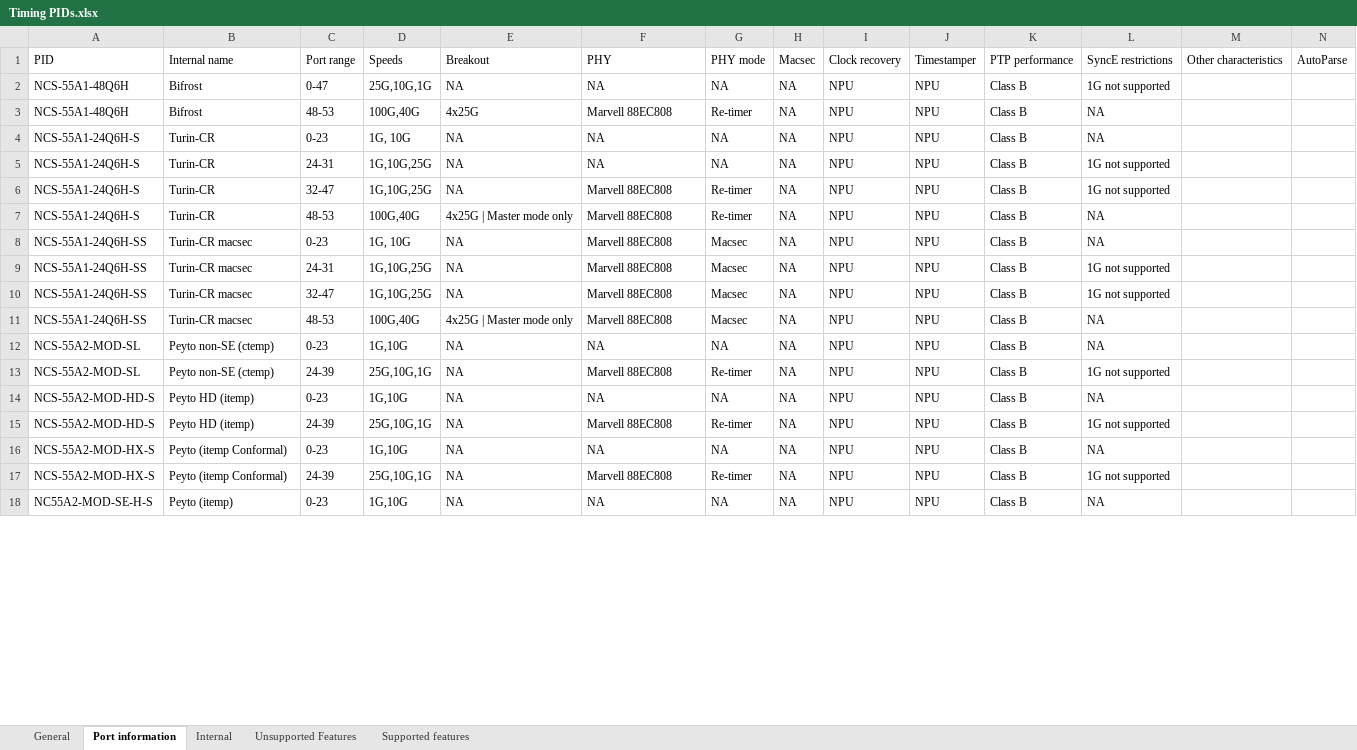
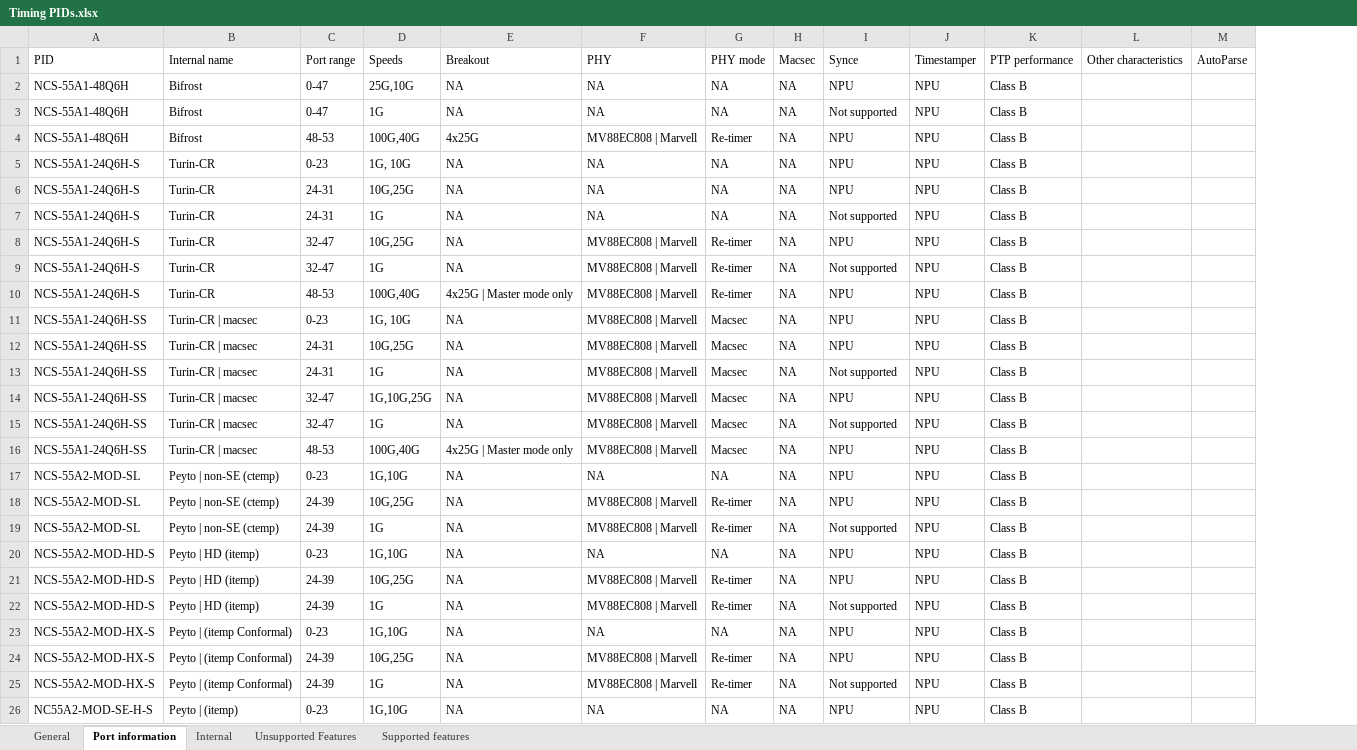
Before and after one commit to maniksinghal/eve, an Excel workbook: main/Timing PIDs.xlsx, sheet Port information, drawn as a sheet; only a part is shown; values as stored, in another font and other column widths than the file's, no cell formats; removed rows and columns are numbered as before the commit, all else as after; the diff covers the shown part only; the diff names each change by its address in the sheet, - before the commit and + after, or states it on an @@ line.

```diff
--- a/main/Timing PIDs.xlsx (sheet Port information)
+++ b/main/Timing PIDs.xlsx (sheet Port information)
-column L (SyncE restrictions), rows 2-18: 1G not supported | NA | NA | 1G not supported | 1G not supported | NA | NA | 1G not supported | 1G not supported | NA | NA | 1G not supported | NA | 1G not supported | NA | 1G not supported | NA
-I1: Clock recovery
+I1: Synce
-D2 (Speeds): 25G,10G,1G
+D2 (Speeds): 25G,10G
+row 3: NCS-55A1-48Q6H | Bifrost | 0-47 | 1G | NA | NA | NA | NA | Not supported | NPU | Class B
-F4 (PHY): Marvell 88EC808
+F4 (PHY): MV88EC808 | Marvell
-D6 (Speeds): 1G,10G,25G
+D6 (Speeds): 10G,25G
+row 7: NCS-55A1-24Q6H-S | Turin-CR | 24-31 | 1G | NA | NA | NA | NA | Not supported | NPU | Class B
-D8 (Speeds): 1G,10G,25G
+D8 (Speeds): 10G,25G
-F8 (PHY): Marvell 88EC808
+F8 (PHY): MV88EC808 | Marvell
+row 9: NCS-55A1-24Q6H-S | Turin-CR | 32-47 | 1G | NA | MV88EC808 | Marvell | Re-timer | NA | Not supported | NPU | Class B
-F10:F12 (PHY): Marvell 88EC808
+F10:F12 (PHY): MV88EC808 | Marvell
-B11:B12 (Internal name): Turin-CR macsec
+B11:B12 (Internal name): Turin-CR | macsec
-D12 (Speeds): 1G,10G,25G
+D12 (Speeds): 10G,25G
+row 13: NCS-55A1-24Q6H-SS | Turin-CR | macsec | 24-31 | 1G | NA | MV88EC808 | Marvell | Macsec | NA | Not supported | NPU | Class B
-B14 (Internal name): Turin-CR macsec
+B14 (Internal name): Turin-CR | macsec
-F14 (PHY): Marvell 88EC808
+F14 (PHY): MV88EC808 | Marvell
+row 15: NCS-55A1-24Q6H-SS | Turin-CR | macsec | 32-47 | 1G | NA | MV88EC808 | Marvell | Macsec | NA | Not supported | NPU | Class B
-B16 (Internal name): Turin-CR macsec
+B16 (Internal name): Turin-CR | macsec
-F16 (PHY): Marvell 88EC808
+F16 (PHY): MV88EC808 | Marvell
-B17:B18 (Internal name): Peyto non-SE (ctemp)
+B17:B18 (Internal name): Peyto | non-SE (ctemp)
-D18 (Speeds): 25G,10G,1G
+D18 (Speeds): 10G,25G
-F18 (PHY): Marvell 88EC808
+F18 (PHY): MV88EC808 | Marvell
+row 19: NCS-55A2-MOD-SL | Peyto | non-SE (ctemp) | 24-39 | 1G | NA | MV88EC808 | Marvell | Re-timer | NA | Not supported | NPU | Class B
-B20:B21 (Internal name): Peyto HD (itemp)
+B20:B21 (Internal name): Peyto | HD (itemp)
-D21 (Speeds): 25G,10G,1G
+D21 (Speeds): 10G,25G
-F21 (PHY): Marvell 88EC808
+F21 (PHY): MV88EC808 | Marvell
+row 22: NCS-55A2-MOD-HD-S | Peyto | HD (itemp) | 24-39 | 1G | NA | MV88EC808 | Marvell | Re-timer | NA | Not supported | NPU | Class B
-B23:B24 (Internal name): Peyto (itemp Conformal)
+B23:B24 (Internal name): Peyto | (itemp Conformal)
-D24 (Speeds): 25G,10G,1G
+D24 (Speeds): 10G,25G
-F24 (PHY): Marvell 88EC808
+F24 (PHY): MV88EC808 | Marvell
+row 25: NCS-55A2-MOD-HX-S | Peyto | (itemp Conformal) | 24-39 | 1G | NA | MV88EC808 | Marvell | Re-timer | NA | Not supported | NPU | Class B
-B26 (Internal name): Peyto (itemp)
+B26 (Internal name): Peyto | (itemp)
```
Also changed, not shown: 5 added rows and 86 edited cells elsewhere in this sheet, sheet General, cell formats, 9 other files.
